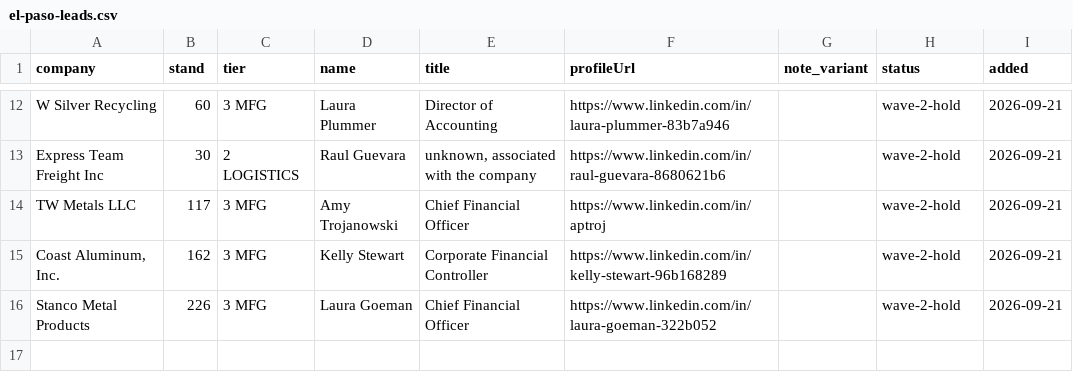
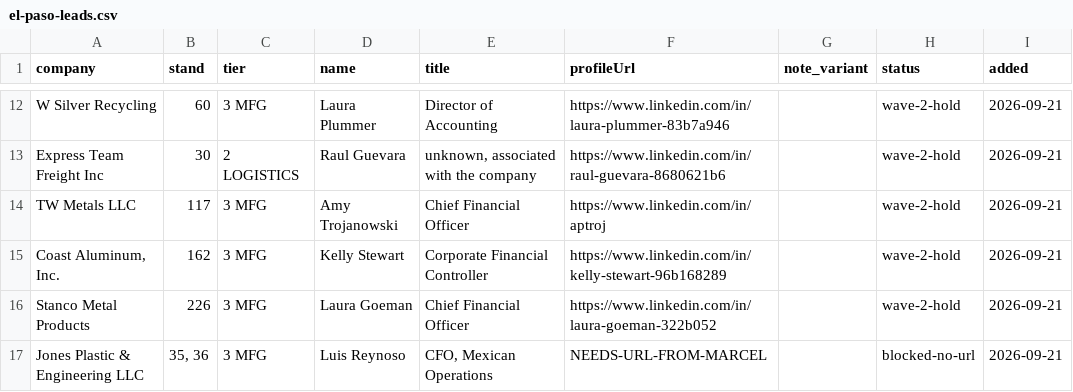
Before and after one commit to remymarcel-dot/houston-re-terminal, a CSV file: data/fx/events/el-paso-leads.csv, drawn as a sheet; only a part is shown, gaps mark what is left out.

```diff
--- a/data/fx/events/el-paso-leads.csv
+++ b/data/fx/events/el-paso-leads.csv
@@ -16 +16,2 @@ TW Metals LLC,117,3 MFG,Amy Trojanowski,Chief Financial Officer,https://www.link
 Stanco Metal Products,226,3 MFG,Laura Goeman,Chief Financial Officer,https://www.linkedin.com/in/laura-goeman-322b052,,wave-2-hold,2026-09-21
+Jones Plastic & Engineering LLC,"35, 36",3 MFG,Luis Reynoso,"CFO, Mexican Operations",NEEDS-URL-FROM-MARCEL,,blocked-no-url,2026-09-21
```
Also changed, not shown: 2 other files.
